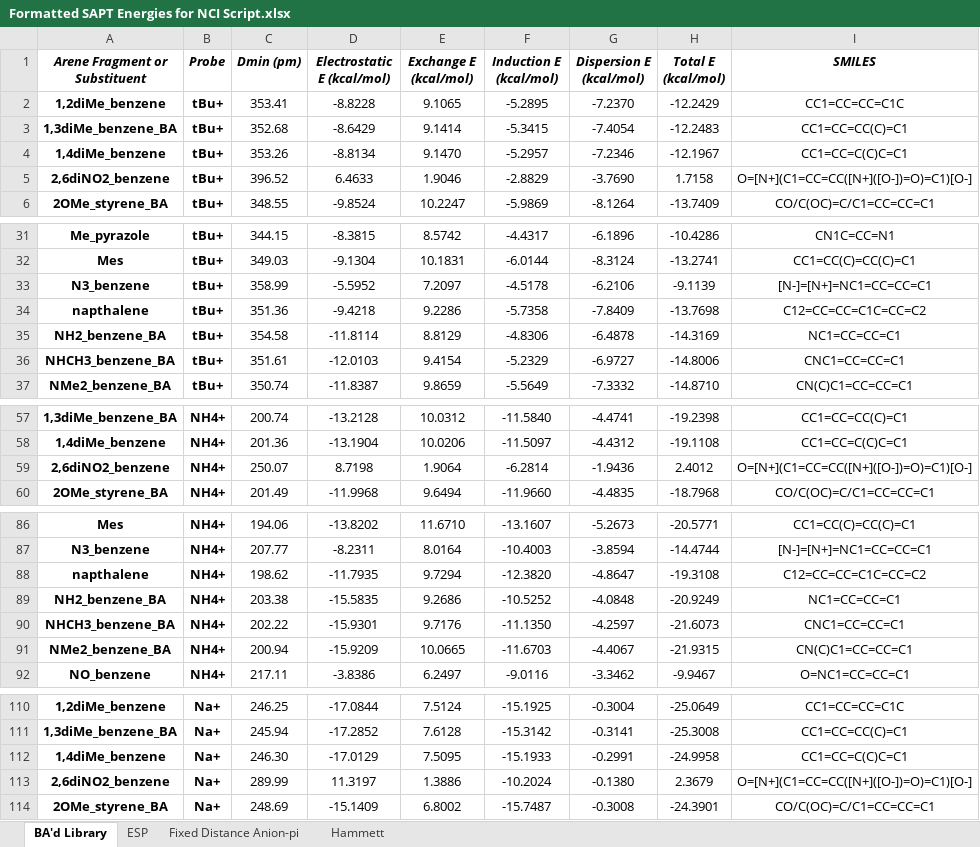
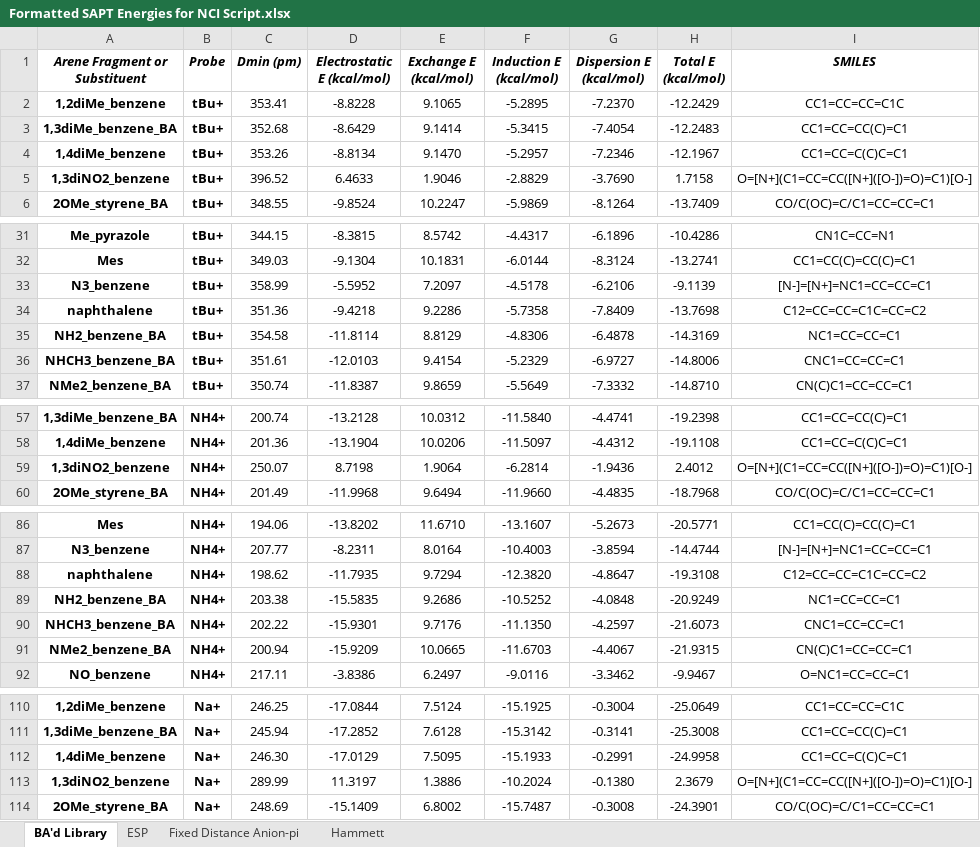
Before and after one commit to bmiller2783/NCI-Diagnostic-Toolkit, an Excel workbook: nci-jupyter-app_v3.3.2/Formatted SAPT Energies for NCI Script.xlsx, sheet BA'd Library, drawn as a sheet; only a part is shown, gaps mark what is left out; values as stored, in another font and other column widths than the file's, no borders; table styles not drawn; the diff covers the shown part only; the diff names each change by its address in the sheet, - before the commit and + after, or states it on an @@ line.

```diff
--- a/nci-jupyter-app_v3.3.2/Formatted SAPT Energies for NCI Script.xlsx (sheet BA'd Library)
+++ b/nci-jupyter-app_v3.3.2/Formatted SAPT Energies for NCI Script.xlsx (sheet BA'd Library)
-A5 (Arene Fragment or Substituent): 2,6diNO2_benzene
+A5 (Arene Fragment or Substituent): 1,3diNO2_benzene
-A34 (Arene Fragment or Substituent): napthalene
+A34 (Arene Fragment or Substituent): naphthalene
-A59 (Arene Fragment or Substituent): 2,6diNO2_benzene
+A59 (Arene Fragment or Substituent): 1,3diNO2_benzene
-A88 (Arene Fragment or Substituent): napthalene
+A88 (Arene Fragment or Substituent): naphthalene
-A113 (Arene Fragment or Substituent): 2,6diNO2_benzene
+A113 (Arene Fragment or Substituent): 1,3diNO2_benzene
```
Also changed, not shown: 25 edited cells elsewhere in this sheet, sheet ESP, sheet Fixed Distance Anion-pi, sheet Hammett.
